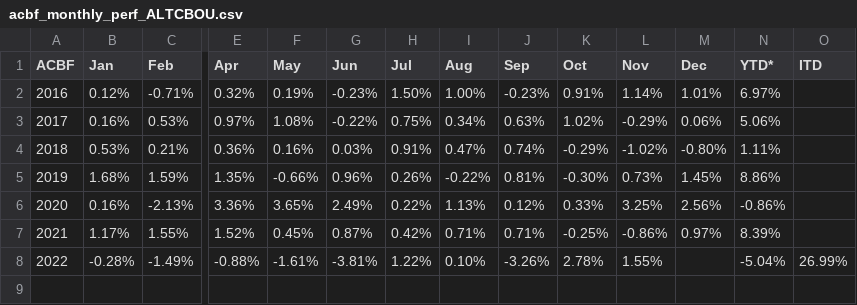
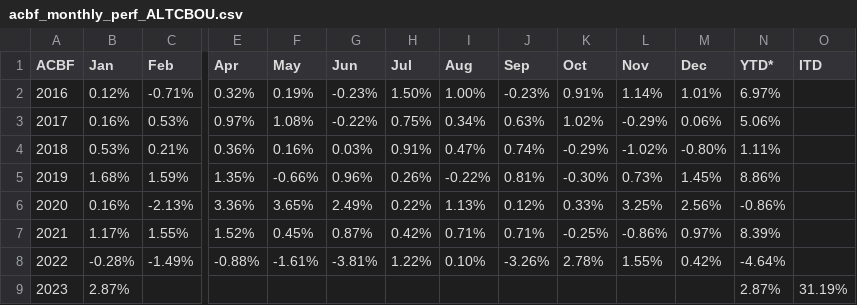
Before and after one commit to MuhmmadHamzatahir/altanawealth, a CSV file: assets/chart-data/acbf_monthly_perf_ALTCBOU.csv, drawn as a sheet; only a part is shown, gaps mark what is left out; rows hold the shown columns only; the diff names each change by its address in the sheet, - before the commit and + after, or states it on an @@ line.

Commit message:
Upload: assets/chart-data/acbf_monthly_perf_ALTCBOU.csv

```diff
--- a/assets/chart-data/acbf_monthly_perf_ALTCBOU.csv
+++ b/assets/chart-data/acbf_monthly_perf_ALTCBOU.csv
-M8 (Dec): (empty)
+M8 (Dec): 0.42%
-N8 (YTD*): -5.04%
+N8 (YTD*): -4.64%
-O8 (ITD): 26.99%
+O8 (ITD): (empty)
+row 9: 2023 | 2.87% |  |  |  |  |  |  |  |  |  |  | 2.87% | 31.19%
```
